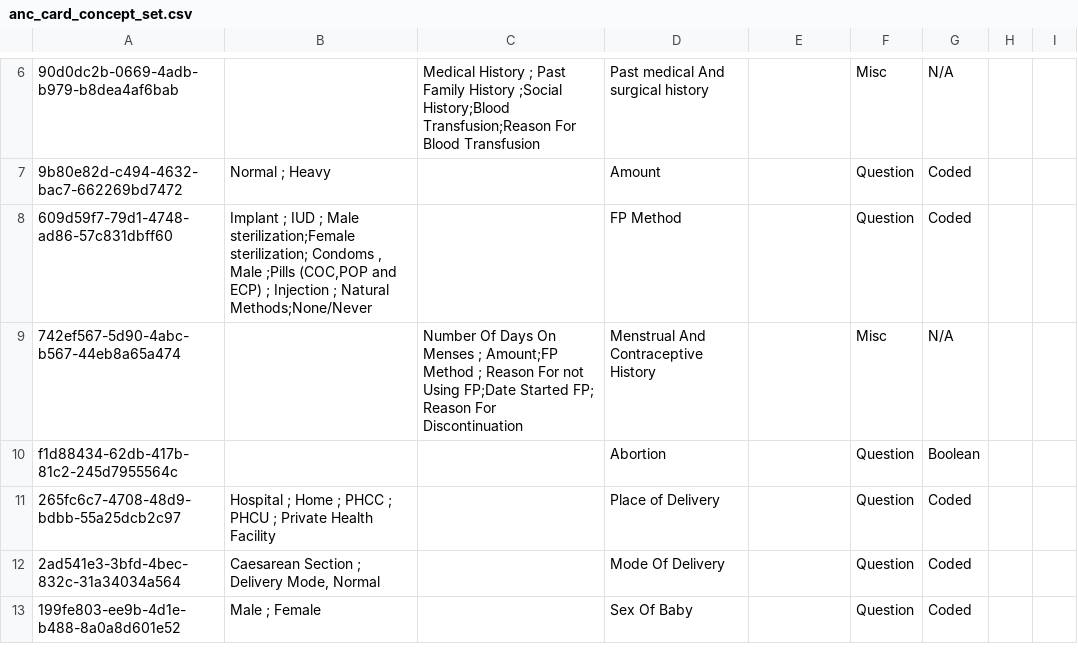
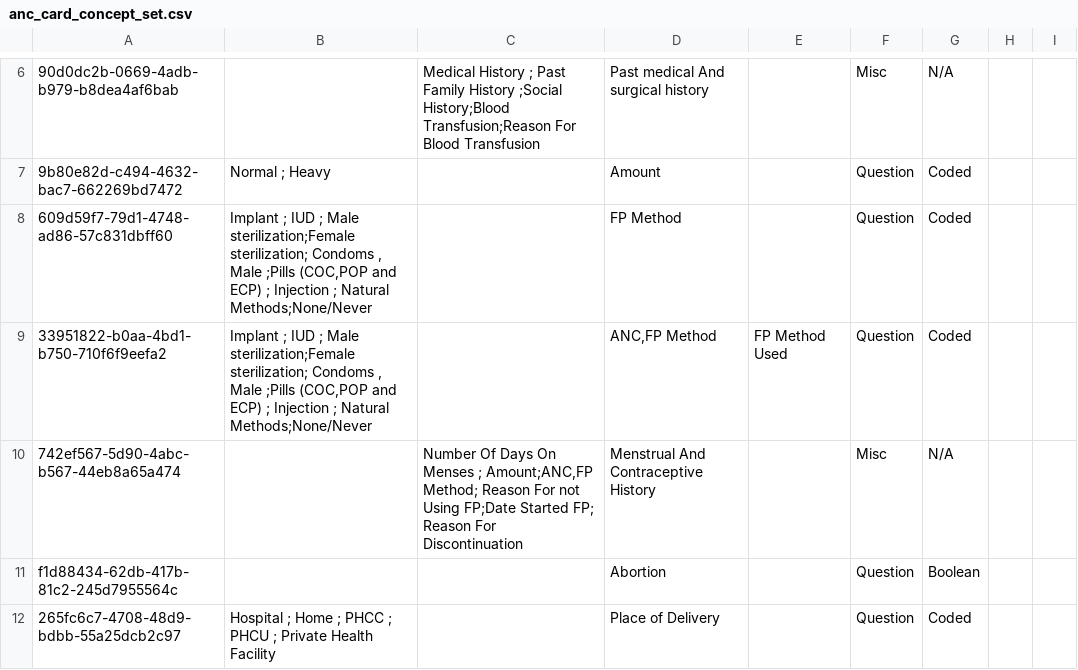
Before and after one commit to IntelliSOFT-Consulting/kspras_metadata, a CSV file: configuration/concepts/anc_card_concept_set.csv, drawn as a sheet; only a part is shown, gaps mark what is left out; the shorter side is filled out with more unchanged rows; addresses are those after the commit; the diff names each change by its address in the sheet, - before the commit and + after, or states it on an @@ line.

Commit message:
Resolved anc card metadata from art follow up form

```diff
--- a/configuration/concepts/anc_card_concept_set.csv
+++ b/configuration/concepts/anc_card_concept_set.csv
+row 9: 33951822-b0aa-4bd1-b750-710f6f9eefa2 | Implant ; IUD ; Male sterilization;Female sterilization; Condoms , Male ;Pills (COC,POP and ECP) ; Injection ; Natural Methods;None/Never |  | ANC,FP Method | FP Method Used | Question | Coded
-C10: …Menses ; Amount;FP Method ; Reason For…
+C10: …Menses ; Amount;ANC,FP Method; Reason For…
```
Also changed, not shown: configuration/concepts/anc_card_concepts.csv, configuration/concepts/hiv_and_art_follow_up_concept_set.csv, 3 other files.
